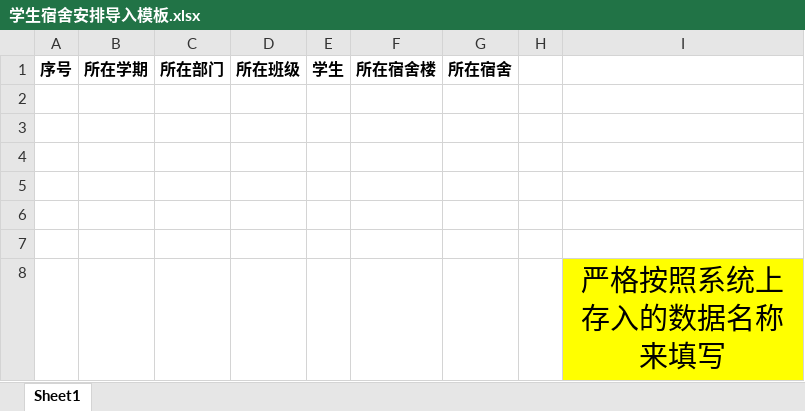
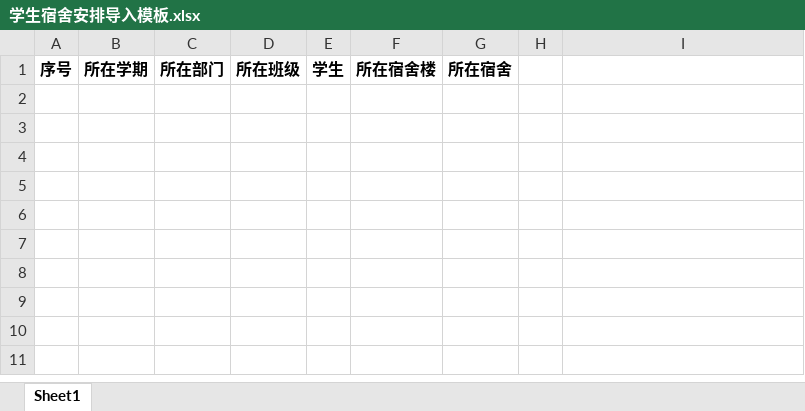
Before and after one commit to WantedSr/smart-school-system, an Excel workbook: end/Dormitory/学生宿舍安排导入模板.xlsx, sheet Sheet1, drawn as a sheet; values as stored, in another font and other column widths than the file's, no borders; the diff names each change by its address in the sheet, - before the commit and + after, or states it on an @@ line.

```diff
--- a/end/Dormitory/学生宿舍安排导入模板.xlsx (sheet Sheet1)
+++ b/end/Dormitory/学生宿舍安排导入模板.xlsx (sheet Sheet1)
-row 2: (empty)
-row 3: (empty)
-row 4: (empty)
-row 5: (empty)
-row 6: (empty)
-row 7: (empty)
-row 8:  |  |  |  |  |  |  |  | 严格按照系统上存入的数据名称来填写
```
Also changed, not shown: end/Dormitory/宿管安排导入模板.xlsx, end/Dormitory/宿舍导入模板.xlsx, 24 other files.
